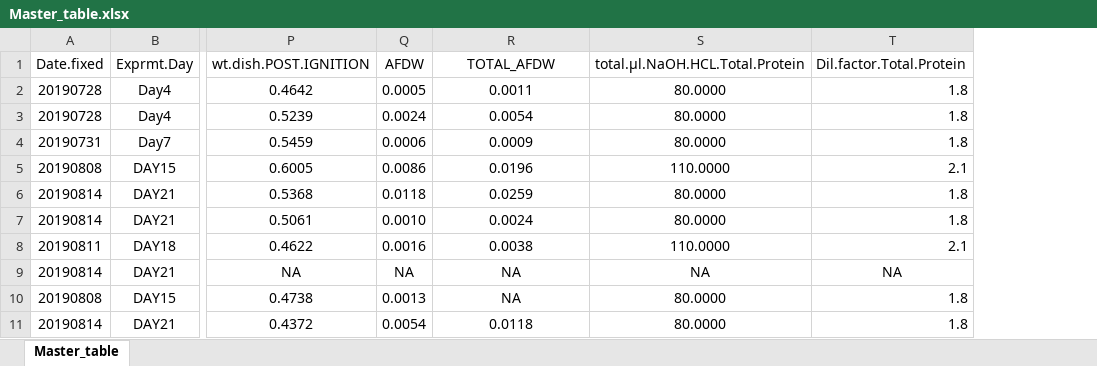
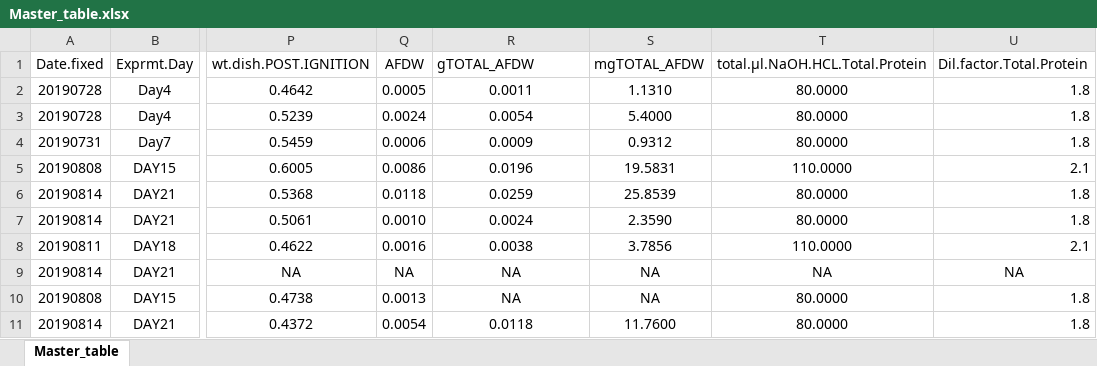
Before and after one commit to SamGurr/Intragenerational_thresholds_OA, an Excel workbook: RAnalysis/Data/Phys.assays/Master_table.xlsx, sheet Master_table, drawn as a sheet; only a part is shown, gaps mark what is left out; values as stored, in another font and other column widths than the file's, no borders; the diff covers the shown part only; the diff names each change by its address in the sheet, - before the commit and + after, or states it on an @@ line.

Commit message:
update as of 20191219 TAOC, TP, AFDW assays and analysis

```diff
--- a/RAnalysis/Data/Phys.assays/Master_table.xlsx (sheet Master_table)
+++ b/RAnalysis/Data/Phys.assays/Master_table.xlsx (sheet Master_table)
+column S (mgTOTAL_AFDW), rows 2-11: 1.1310 | 5.4000 | 0.9312 | 19.5831 | 25.8539 | 2.3590 | 3.7856 | NA | NA | 11.7600
-R1: TOTAL_AFDW
+R1: gTOTAL_AFDW
-R1 alignment: center
+R1 alignment: left
```
Also changed, not shown: 80 added rows elsewhere in this sheet, formulas that keep their value, RAnalysis/Sample.Tracker/Sample.Tracker.FINAL.assay.checklist.xlsx, 29 other files.
